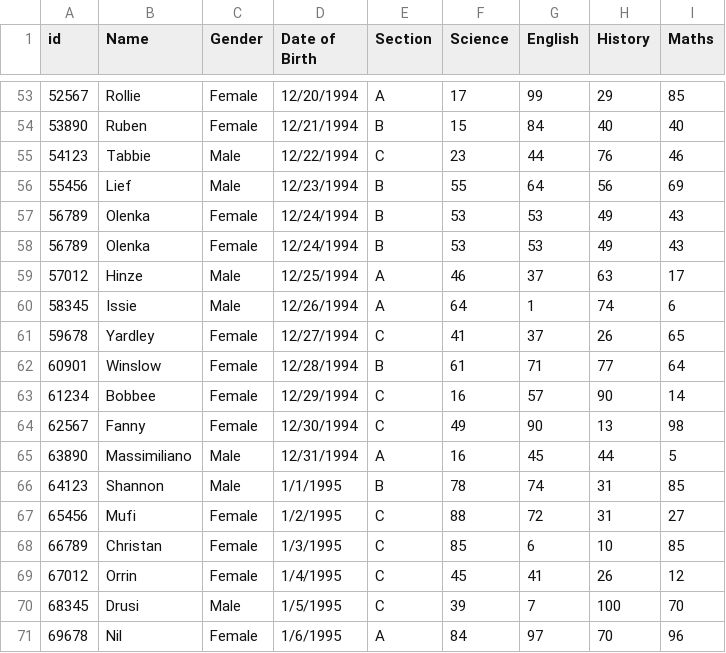
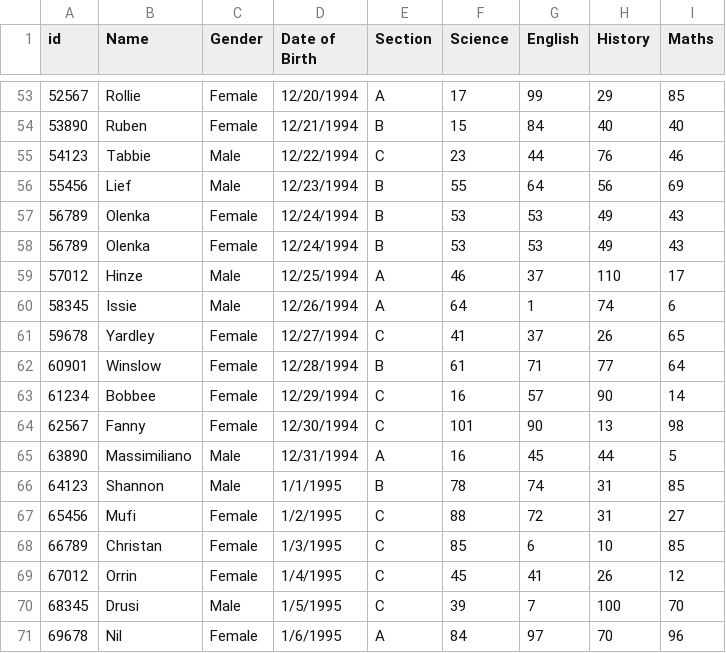
Before and after one commit to awinnnie/Student-Grade-Tracker, a CSV file: marksheet.csv, drawn as a sheet; only a part is shown, gaps mark what is left out.

Commit message:
Update marksheet.csv

```diff
--- a/marksheet.csv
+++ b/marksheet.csv
@@ -58,3 +58,3 @@ id,Name,Gender,Date of Birth,Section,Science,English,History,Maths
 56789,Olenka,Female,12/24/1994,B,53,53,49,43
-57012,Hinze,Male,12/25/1994,A,46,37,63,17
+57012,Hinze,Male,12/25/1994,A,46,37,110,17
 58345,Issie,Male,12/26/1994,A,64,1,74,6
@@ -63,3 +63,3 @@ id,Name,Gender,Date of Birth,Section,Science,English,History,Maths
 61234,Bobbee,Female,12/29/1994,C,16,57,90,14
-62567,Fanny,Female,12/30/1994,C,49,90,13,98
+62567,Fanny,Female,12/30/1994,C,101,90,13,98
 63890,Massimiliano,Male,12/31/1994,A,16,45,44,5
```
